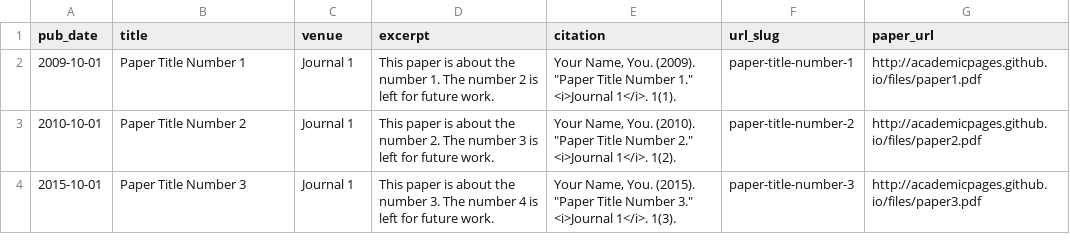
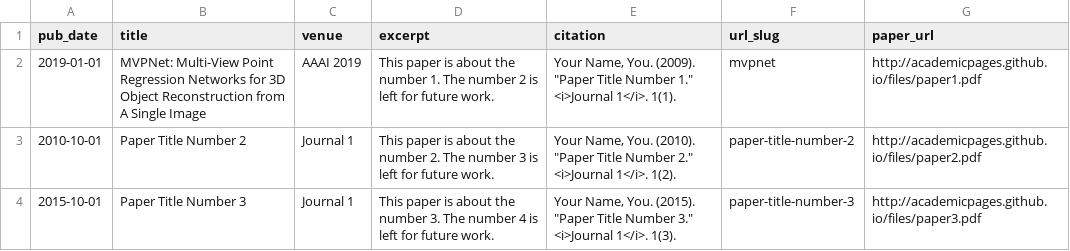
Before and after one commit to jingluw/jingluw.github.io, a TSV file: markdown_generator/publications.tsv, drawn as a sheet.

```diff
--- a/markdown_generator/publications.tsv
+++ b/markdown_generator/publications.tsv
@@ -1,3 +1,3 @@
 pub_date	title	venue	excerpt	citation	url_slug	paper_url
-2009-10-01	Paper Title Number 1	Journal 1	This paper is about the number 1. The number 2 is left for future work.	Your Name, You. (2009). "Paper Title Number 1." <i>Journal 1</i>. 1(1).	paper-title-number-1	http://academicpages.github.io/files/paper1.pdf
+2019-01-01	MVPNet: Multi-View Point Regression Networks for 3D Object Reconstruction from A Single Image	AAAI 2019	This paper is about the number 1. The number 2 is left for future work.	Your Name, You. (2009). "Paper Title Number 1." <i>Journal 1</i>. 1(1).	mvpnet	http://academicpages.github.io/files/paper1.pdf
 2010-10-01	Paper Title Number 2	Journal 1	This paper is about the number 2. The number 3 is left for future work.	Your Name, You. (2010). "Paper Title Number 2." <i>Journal 1</i>. 1(2).	paper-title-number-2	http://academicpages.github.io/files/paper2.pdf
```
Also changed, not shown: 4 other files.
